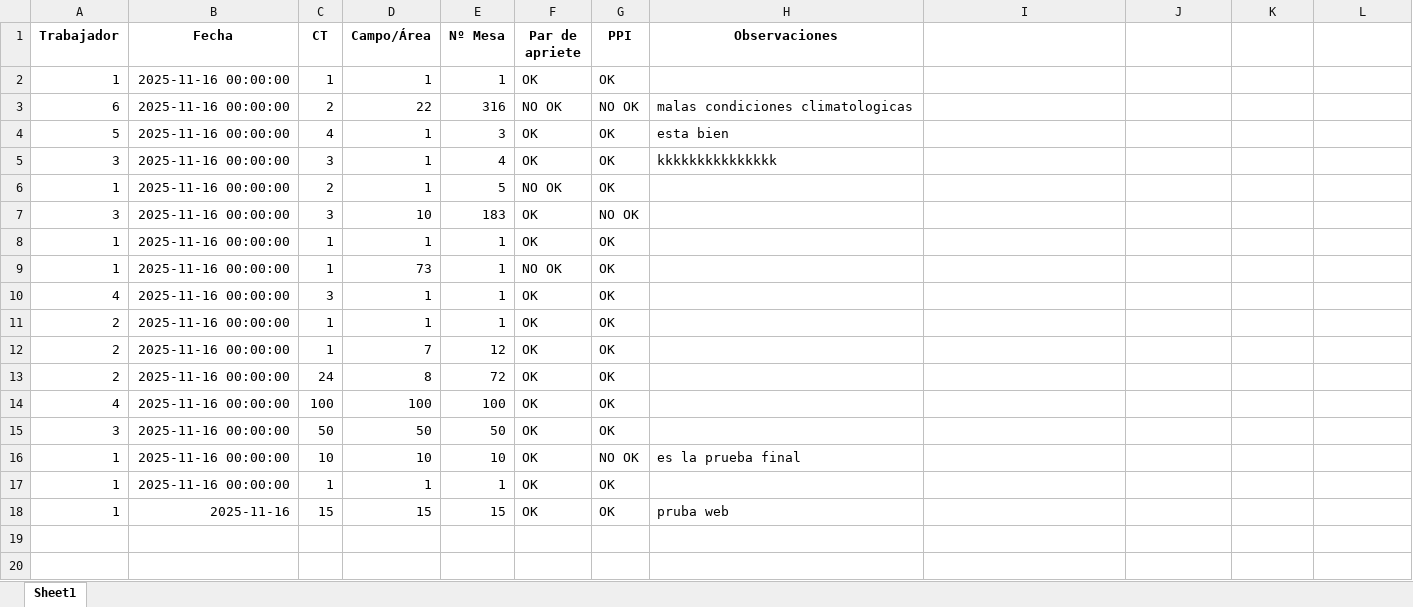
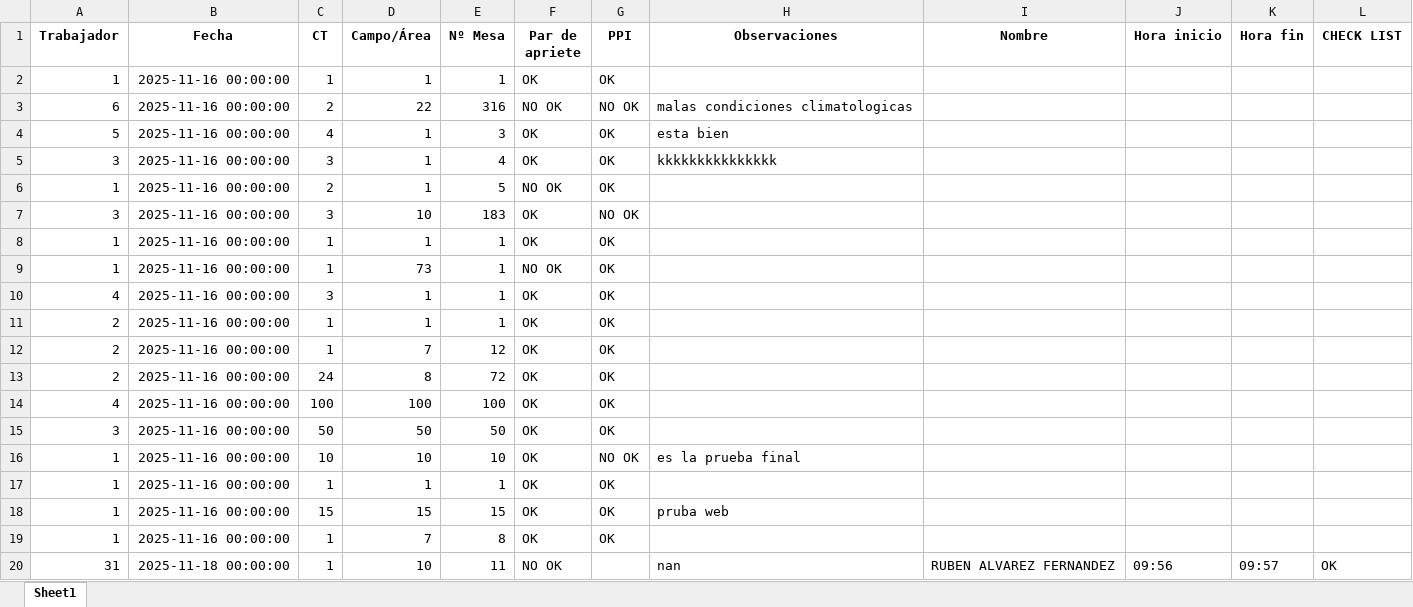
Before and after one commit to ATM-RUBEN/proyecto-montaje-parque, an Excel workbook: registro_montaje.xlsx, sheet Sheet1, drawn as a sheet; values as stored, in another font and other column widths than the file's, no borders; the diff names each change by its address in the sheet, - before the commit and + after, or states it on an @@ line.

```diff
--- a/registro_montaje.xlsx (sheet Sheet1)
+++ b/registro_montaje.xlsx (sheet Sheet1)
-I1: (empty)
+I1: Nombre
-J1: (empty)
+J1: Hora inicio
-K1: (empty)
+K1: Hora fin
-L1: (empty)
+L1: CHECK LIST
-B18 (Fecha): 2025-11-16
+B18 (Fecha): 2025-11-16 00:00:00
+row 19: 1 | 2025-11-16 00:00:00 | 1 | 7 | 8 | OK | OK
+row 20: 31 | 2025-11-18 00:00:00 | 1 | 10 | 11 | NO OK |  | nan | RUBEN ALVAREZ FERNANDEZ | 09:56 | 09:57 | OK
```
Also changed, not shown: resumen_montaje.xlsx, 2 other files.
